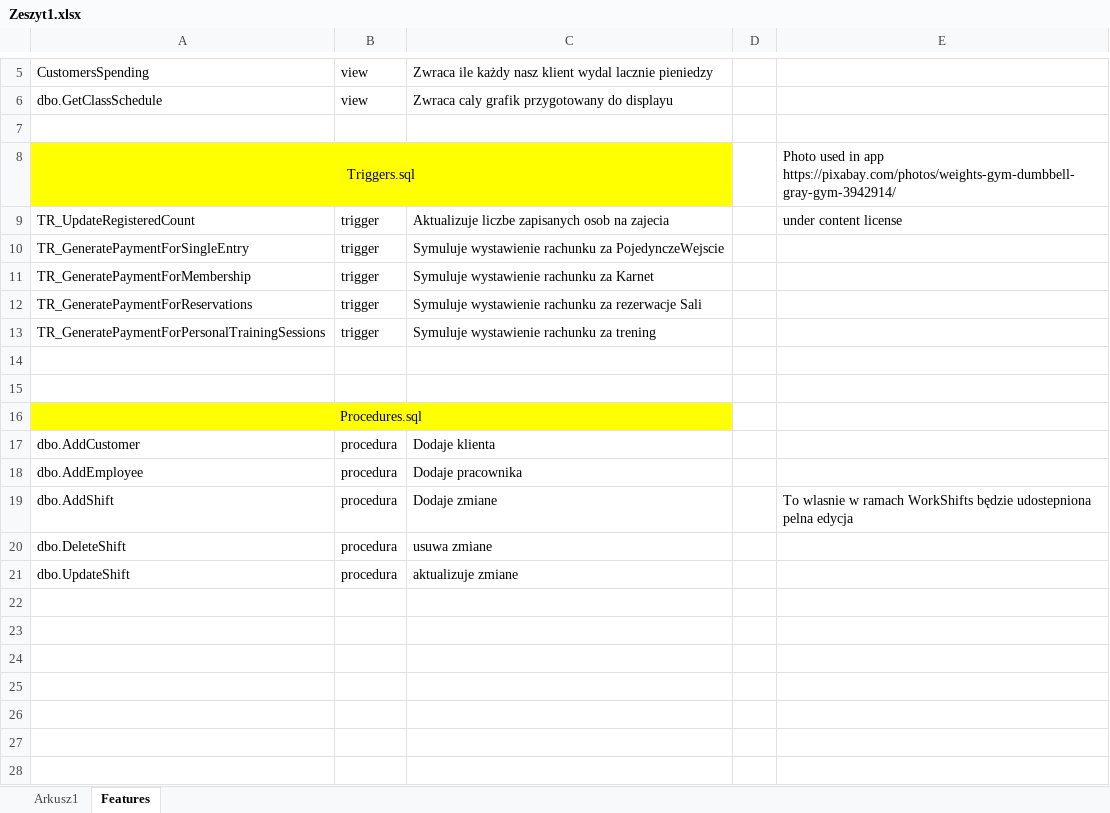
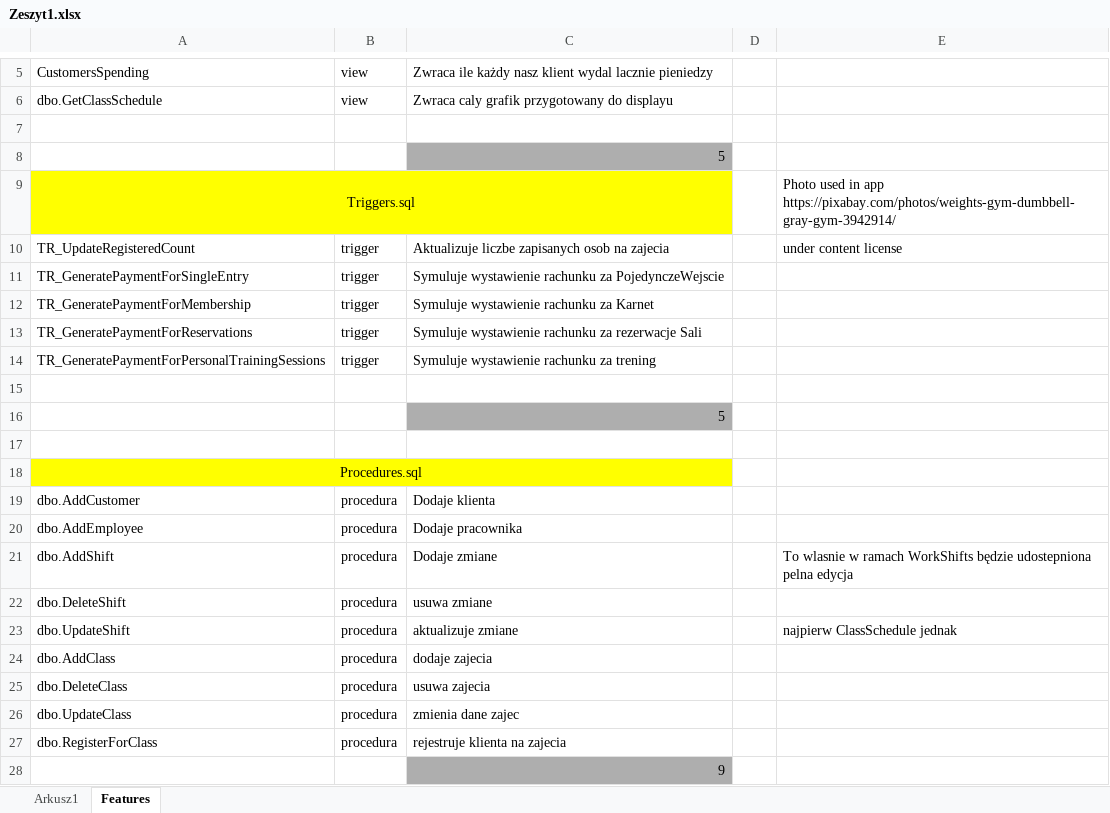
Before and after one commit to mateuszpaszynski/Gym_Database_Project, an Excel workbook: Zeszyt1.xlsx, sheet Features, drawn as a sheet; only a part is shown, gaps mark what is left out; values as stored, in another font and other column widths than the file's, no borders; addresses are those after the commit; the diff names each change by its address in the sheet, - before the commit and + after, or states it on an @@ line.

```diff
--- a/Zeszyt1.xlsx (sheet Features)
+++ b/Zeszyt1.xlsx (sheet Features)
+row 8:  |  | 5
+row 16:  |  | 5
-E23: (empty)
+E23: najpierw ClassSchedule jednak
+row 24: dbo.AddClass | procedura | dodaje zajecia
+row 25: dbo.DeleteClass | procedura | usuwa zajecia
+row 26: dbo.UpdateClass | procedura | zmienia dane zajec
+row 27: dbo.RegisterForClass | procedura | rejestruje klienta na zajecia
+row 28:  |  | 9
```
Also changed, not shown: sheet Arkusz1, 7 other files.
